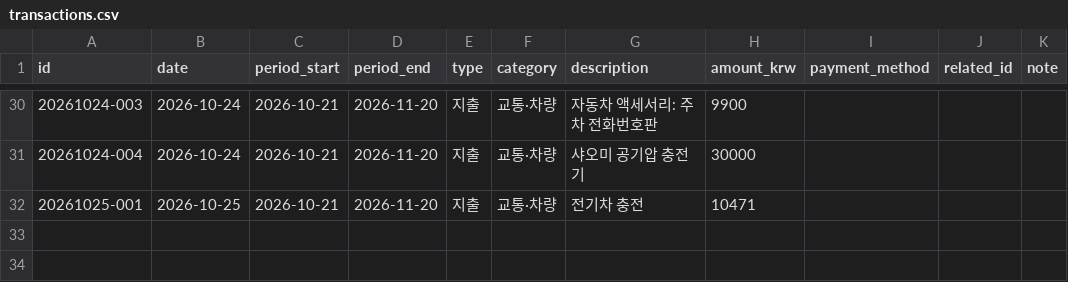
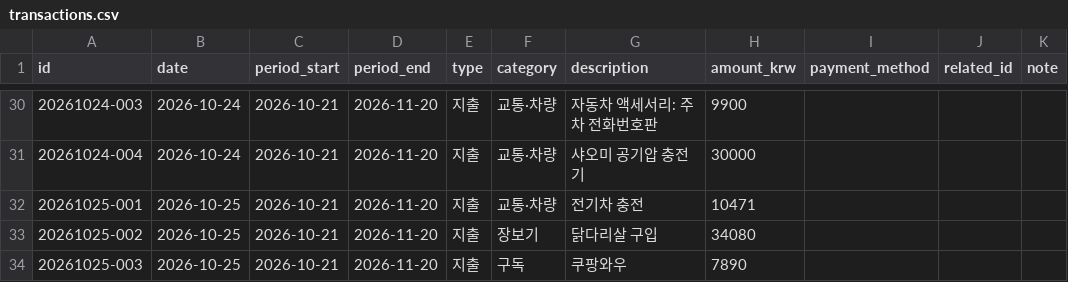
Before and after one commit to jinwook-chang/household-ledger, a CSV file: data/transactions.csv, drawn as a sheet; only a part is shown, gaps mark what is left out; the diff names each change by its address in the sheet, - before the commit and + after, or states it on an @@ line.

Commit message:
10월 25일 닭다리살 및 쿠팡와우 지출 기록

```diff
--- a/data/transactions.csv
+++ b/data/transactions.csv
+row 33: 20261025-002 | 2026-10-25 | 2026-10-21 | 2026-11-20 | 지출 | 장보기 | 닭다리살 구입 | 34080
+row 34: 20261025-003 | 2026-10-25 | 2026-10-21 | 2026-11-20 | 지출 | 구독 | 쿠팡와우 | 7890
```
Also changed, not shown: 1 other file.
